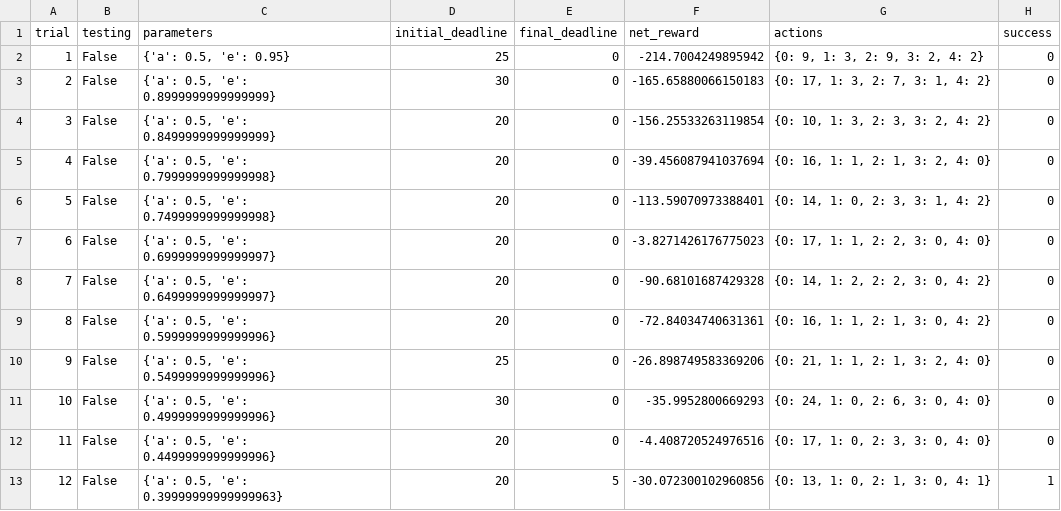
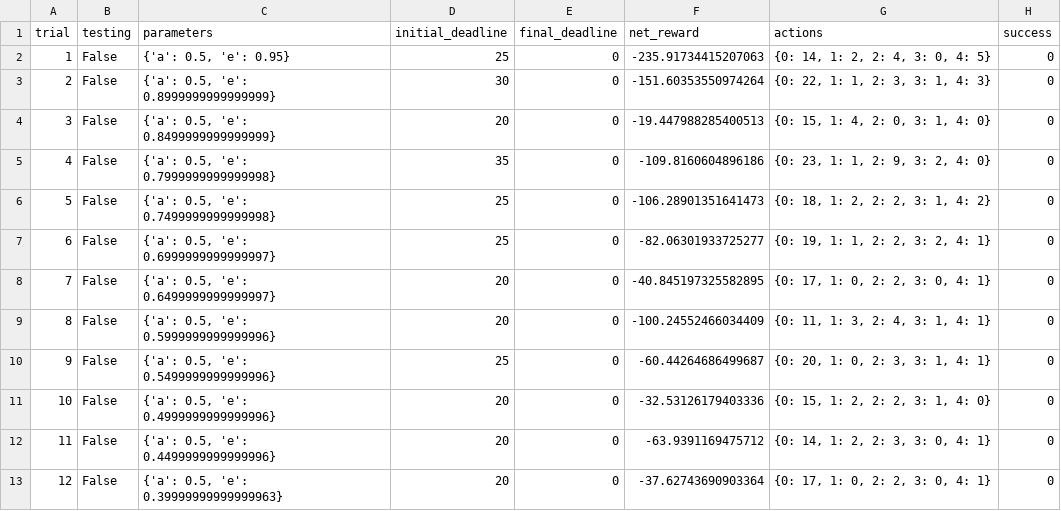
Before and after one commit to arthurcgusmao/mlnd_smartcab, a CSV file: logs/sim_default-learning.csv, drawn as a sheet; only a part is shown; the diff covers the shown part only.

```diff
--- a/logs/sim_default-learning.csv
+++ b/logs/sim_default-learning.csv
@@ -1,13 +1,13 @@
 trial,testing,parameters,initial_deadline,final_deadline,net_reward,actions,success
-1,False,"{'a': 0.5, 'e': 0.95}",25,0,-214.7004249895942,"{0: 9, 1: 3, 2: 9, 3: 2, 4: 2}",0
-2,False,"{'a': 0.5, 'e': 0.8999999999999999}",30,0,-165.65880066150183,"{0: 17, 1: 3, 2: 7, 3: 1, 4: 2}",0
-3,False,"{'a': 0.5, 'e': 0.8499999999999999}",20,0,-156.25533263119854,"{0: 10, 1: 3, 2: 3, 3: 2, 4: 2}",0
-4,False,"{'a': 0.5, 'e': 0.7999999999999998}",20,0,-39.456087941037694,"{0: 16, 1: 1, 2: 1, 3: 2, 4: 0}",0
-5,False,"{'a': 0.5, 'e': 0.7499999999999998}",20,0,-113.59070973388401,"{0: 14, 1: 0, 2: 3, 3: 1, 4: 2}",0
-6,False,"{'a': 0.5, 'e': 0.6999999999999997}",20,0,-3.8271426176775023,"{0: 17, 1: 1, 2: 2, 3: 0, 4: 0}",0
-7,False,"{'a': 0.5, 'e': 0.6499999999999997}",20,0,-90.68101687429328,"{0: 14, 1: 2, 2: 2, 3: 0, 4: 2}",0
-8,False,"{'a': 0.5, 'e': 0.5999999999999996}",20,0,-72.84034740631361,"{0: 16, 1: 1, 2: 1, 3: 0, 4: 2}",0
-9,False,"{'a': 0.5, 'e': 0.5499999999999996}",25,0,-26.898749583369206,"{0: 21, 1: 1, 2: 1, 3: 2, 4: 0}",0
-10,False,"{'a': 0.5, 'e': 0.4999999999999996}",30,0,-35.9952800669293,"{0: 24, 1: 0, 2: 6, 3: 0, 4: 0}",0
-11,False,"{'a': 0.5, 'e': 0.4499999999999996}",20,0,-4.408720524976516,"{0: 17, 1: 0, 2: 3, 3: 0, 4: 0}",0
-12,False,"{'a': 0.5, 'e': 0.39999999999999963}",20,5,-30.072300102960856,"{0: 13, 1: 0, 2: 1, 3: 0, 4: 1}",1
+1,False,"{'a': 0.5, 'e': 0.95}",25,0,-235.91734415207063,"{0: 14, 1: 2, 2: 4, 3: 0, 4: 5}",0
+2,False,"{'a': 0.5, 'e': 0.8999999999999999}",30,0,-151.60353550974264,"{0: 22, 1: 1, 2: 3, 3: 1, 4: 3}",0
+3,False,"{'a': 0.5, 'e': 0.8499999999999999}",20,0,-19.447988285400513,"{0: 15, 1: 4, 2: 0, 3: 1, 4: 0}",0
+4,False,"{'a': 0.5, 'e': 0.7999999999999998}",35,0,-109.8160604896186,"{0: 23, 1: 1, 2: 9, 3: 2, 4: 0}",0
+5,False,"{'a': 0.5, 'e': 0.7499999999999998}",25,0,-106.28901351641473,"{0: 18, 1: 2, 2: 2, 3: 1, 4: 2}",0
+6,False,"{'a': 0.5, 'e': 0.6999999999999997}",25,0,-82.06301933725277,"{0: 19, 1: 1, 2: 2, 3: 2, 4: 1}",0
+7,False,"{'a': 0.5, 'e': 0.6499999999999997}",20,0,-40.845197325582895,"{0: 17, 1: 0, 2: 2, 3: 0, 4: 1}",0
+8,False,"{'a': 0.5, 'e': 0.5999999999999996}",20,0,-100.24552466034409,"{0: 11, 1: 3, 2: 4, 3: 1, 4: 1}",0
+9,False,"{'a': 0.5, 'e': 0.5499999999999996}",25,0,-60.44264686499687,"{0: 20, 1: 0, 2: 3, 3: 1, 4: 1}",0
+10,False,"{'a': 0.5, 'e': 0.4999999999999996}",20,0,-32.53126179403336,"{0: 15, 1: 2, 2: 2, 3: 1, 4: 0}",0
+11,False,"{'a': 0.5, 'e': 0.4499999999999996}",20,0,-63.9391169475712,"{0: 14, 1: 2, 2: 3, 3: 0, 4: 1}",0
+12,False,"{'a': 0.5, 'e': 0.39999999999999963}",20,0,-37.62743690903364,"{0: 17, 1: 0, 2: 2, 3: 0, 4: 1}",0
```
Also changed, not shown: 61 edited cells elsewhere in this file, 6 other files.
